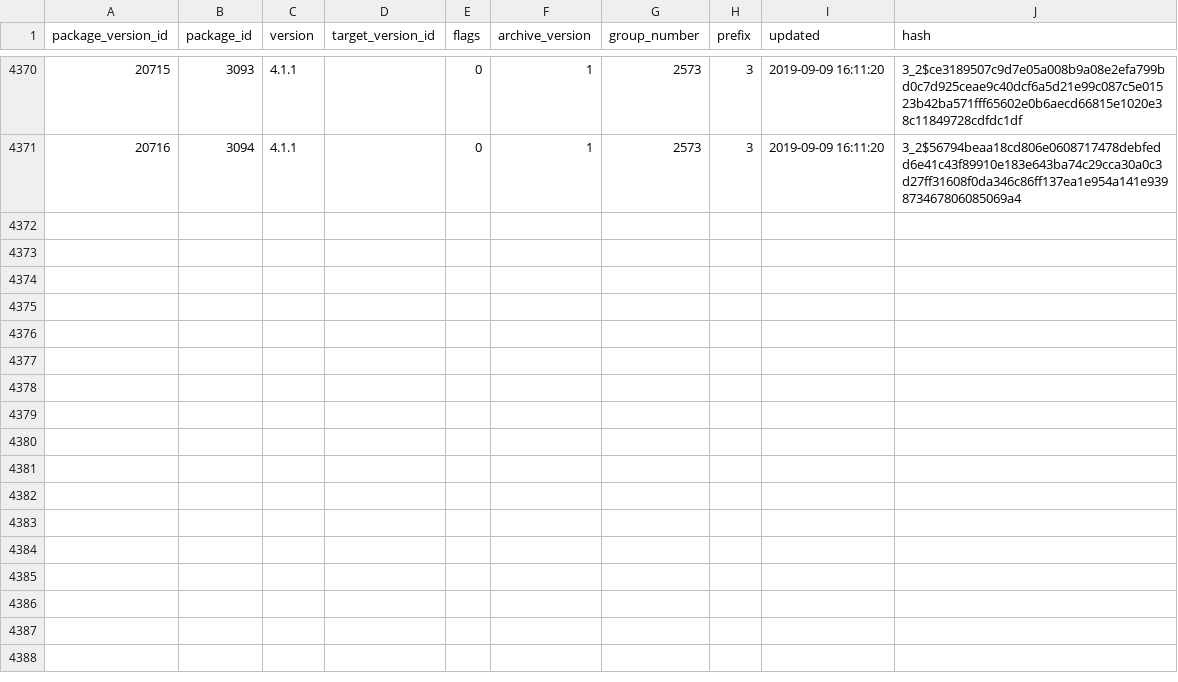
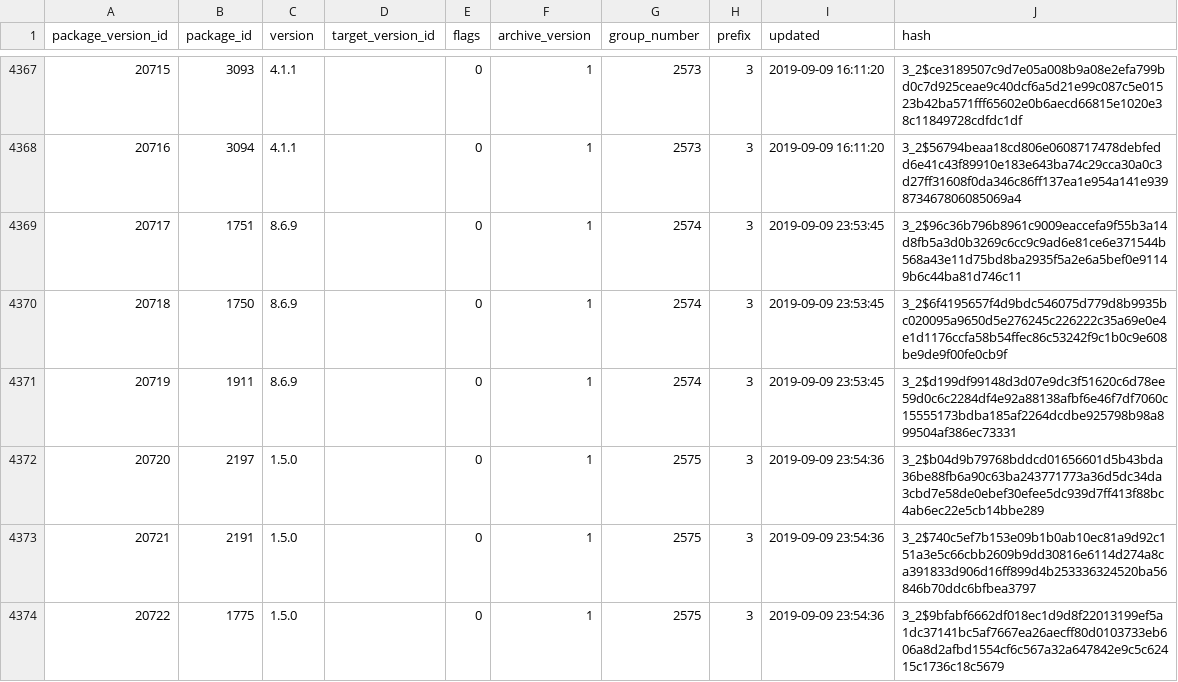
Before and after one commit to SoftwareNetwork/database, a CSV file: package_version.csv, drawn as a sheet; only a part is shown, gaps mark what is left out; the diff covers the shown part only.

```diff
--- a/package_version.csv
+++ b/package_version.csv
@@ -4371 +4368,7 @@ package_version_id,package_id,version,target_version_id,flags,archive_version,gr
 20716,3094,4.1.1,,0,1,2573,3,2019-09-09 16:11:20,3_2$56794beaa18cd806e0608717478debfedd6e41c43f89910e183e643ba74c29cca30a0c3d27ff31608f0da346c86ff137ea1e954a141e939873467806085069a4
+20717,1751,8.6.9,,0,1,2574,3,2019-09-09 23:53:45,3_2$96c36b796b8961c9009eaccefa9f55b3a14d8fb5a3d0b3269c6cc9c9ad6e81ce6e371544b568a43e11d75bd8ba2935f5a2e6a5bef0e91149b6c44ba81d746c11
+20718,1750,8.6.9,,0,1,2574,3,2019-09-09 23:53:45,3_2$6f4195657f4d9bdc546075d779d8b9935bc020095a9650d5e276245c226222c35a69e0e4e1d1176ccfa58b54ffec86c53242f9c1b0c9e608be9de9f00fe0cb9f
+20719,1911,8.6.9,,0,1,2574,3,2019-09-09 23:53:45,3_2$d199df99148d3d07e9dc3f51620c6d78ee59d0c6c2284df4e92a88138afbf6e46f7df7060c15555173bdba185af2264dcdbe925798b98a899504af386ec73331
+20720,2197,1.5.0,,0,1,2575,3,2019-09-09 23:54:36,3_2$b04d9b79768bddcd01656601d5b43bda36be88fb6a90c63ba243771773a36d5dc34da3cbd7e58de0ebef30efee5dc939d7ff413f88bc4ab6ec22e5cb14bbe289
+20721,2191,1.5.0,,0,1,2575,3,2019-09-09 23:54:36,3_2$740c5ef7b153e09b1b0ab10ec81a9d92c151a3e5c66cbb2609b9dd30816e6114d274a8ca391833d906d16ff899d4b253336324520ba56846b70ddc6bfbea3797
+20722,1775,1.5.0,,0,1,2575,3,2019-09-09 23:54:36,3_2$9bfabf6662df018ec1d9d8f22013199ef5a1dc37141bc5af7667ea26aecff80d0103733eb606a8d2afbd1554cf6c567a32a647842e9c5c62415c1736c18c5679
```
Also changed, not shown: 6 added rows and 3 removed rows elsewhere in this file, package_version_dependency.csv, 1 other file.
